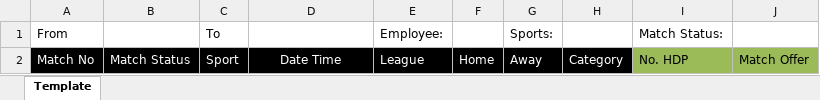
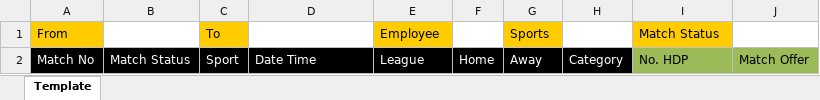
Before and after one commit to starixvn/owp_operation-working-page-net-core, an Excel workbook: OWP.Websites/App_Data/Templates/ExportOSAssignmentTemplate.xlsx, sheet Template, drawn as a sheet; only a part is shown; values as stored, in another font and other column widths than the file's, no borders; charts and pictures not drawn; the diff names each change by its address in the sheet, - before the commit and + after, or states it on an @@ line.

Commit message:
151868 - edit format excel

```diff
--- a/OWP.Websites/App_Data/Templates/ExportOSAssignmentTemplate.xlsx (sheet Template)
+++ b/OWP.Websites/App_Data/Templates/ExportOSAssignmentTemplate.xlsx (sheet Template)
-A1 fill: none
+A1 fill: #FFCC00
-C1 fill: none
+C1 fill: #FFCC00
-E1: Employee:
+E1: Employee
-E1 fill: none
+E1 fill: #FFCC00
-G1: Sports:
+G1: Sports
-G1 fill: none
+G1 fill: #FFCC00
-I1: Match Status:
+I1: Match Status
-I1 fill: none
+I1 fill: #FFCC00
-D2 alignment: center
+D2 alignment: left
```
Also changed, not shown: 3 other files.
